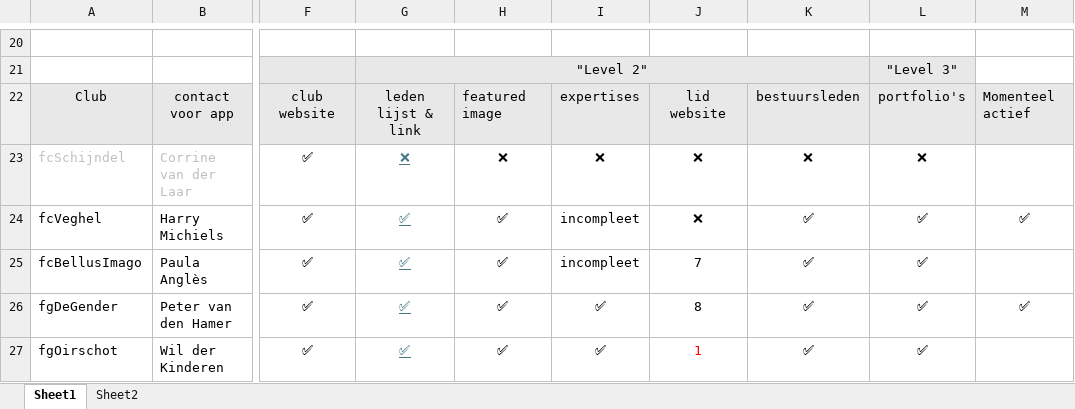
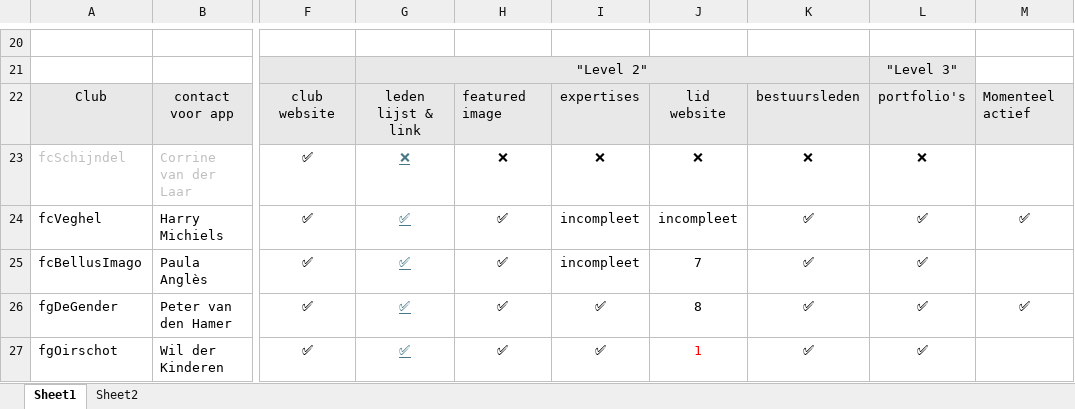
Before and after one commit to vdhamer/Photo-Club-Hub, an Excel workbook: JSON/ClubsNL.xlsx, sheet Sheet1, drawn as a sheet; only a part is shown, gaps mark what is left out; values as stored, in another font and other column widths than the file's, no borders; table styles not drawn; the diff names each change by its address in the sheet, - before the commit and + after, or states it on an @@ line.

Commit message:
ClubsNL speadsheet (very minor change)

```diff
--- a/JSON/ClubsNL.xlsx (sheet Sheet1)
+++ b/JSON/ClubsNL.xlsx (sheet Sheet1)
-J24: ❌
+J24: incompleet
```
